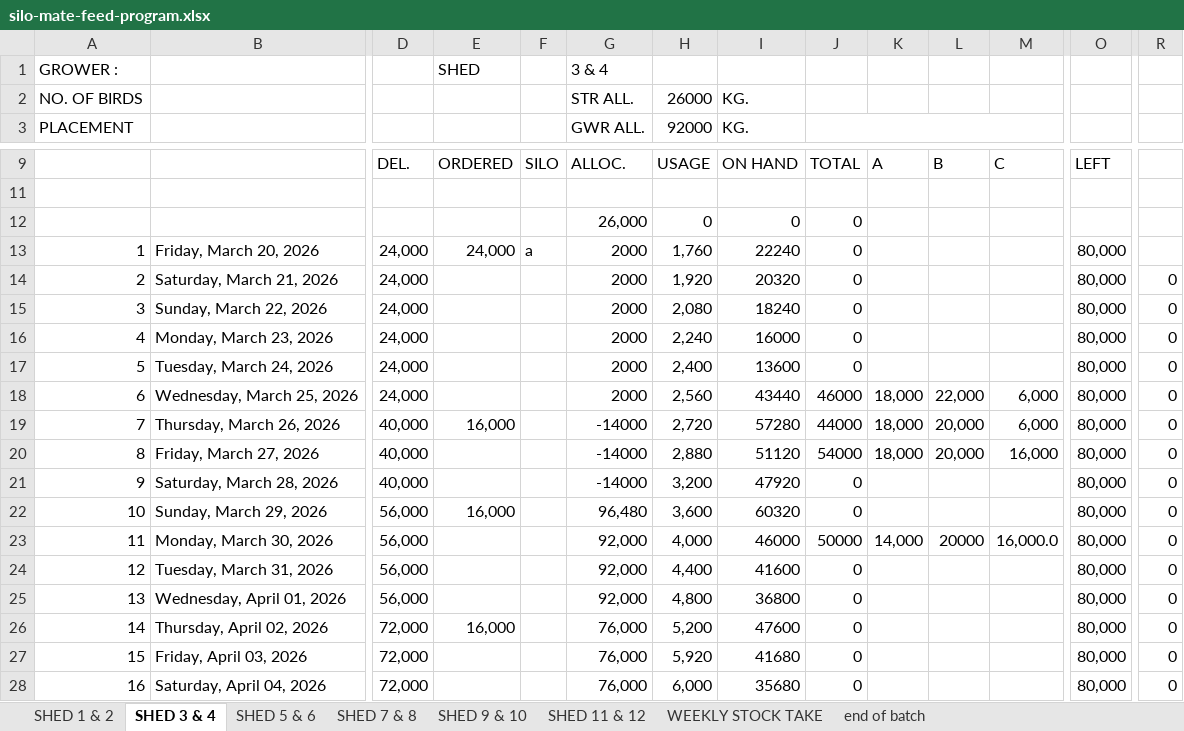
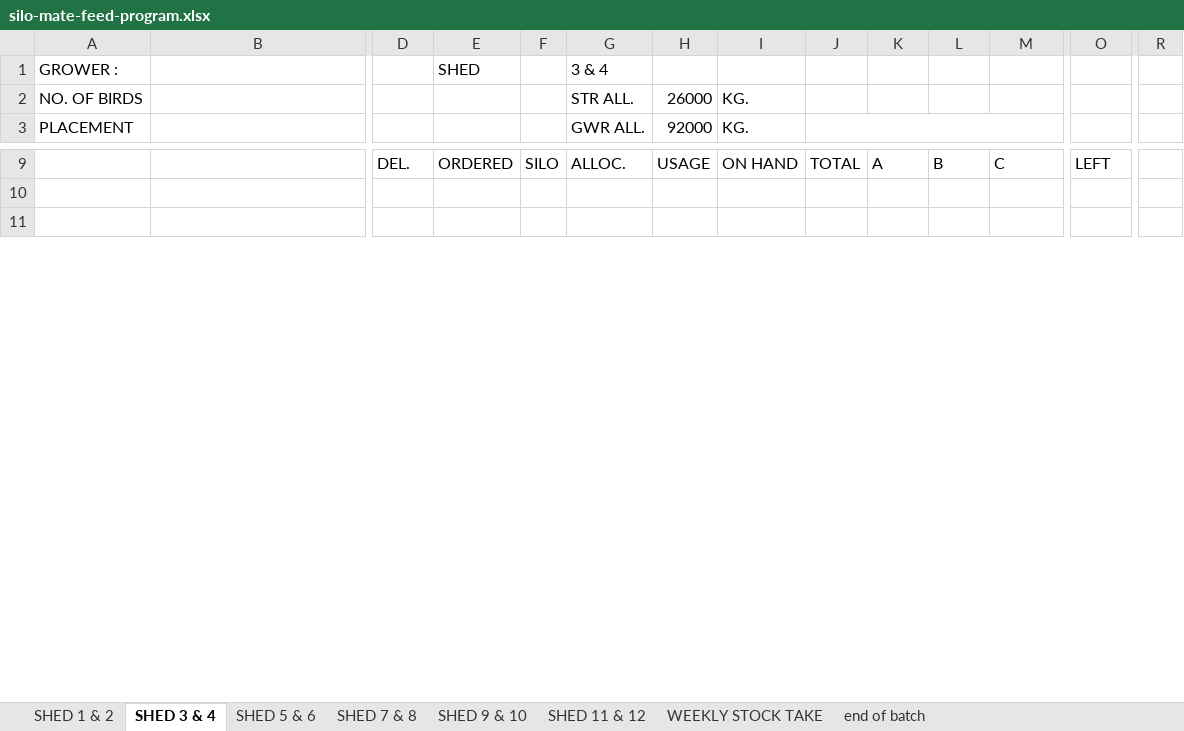
Before and after one commit to coverdalej72-lab/Silo-Sync-Excel, an Excel workbook: artifacts/silo-tracker/public/silo-mate-feed-program.xlsx, sheet SHED 3 & 4, drawn as a sheet; only a part is shown, gaps mark what is left out; the shorter side is filled out with more unchanged rows; values as stored, in another font and other column widths than the file's, no cell formats; conditional formats not drawn; removed rows and columns are numbered as before the commit, all else as after; rows hold the shown columns only; the diff covers the shown part only; the diff names each change by its address in the sheet, - before the commit and + after, or states it on an @@ line.

```diff
--- a/artifacts/silo-tracker/public/silo-mate-feed-program.xlsx (sheet SHED 3 & 4)
+++ b/artifacts/silo-tracker/public/silo-mate-feed-program.xlsx (sheet SHED 3 & 4)
-row 12:  |  |  |  |  | 26,000 | 0 | 0 | 0
-row 13: 1 | Friday, March 20, 2026 | 24,000 | 24,000 | a | 2000 | 1,760 | 22240 | 0 |  |  |  | 80,000
-row 14: 2 | Saturday, March 21, 2026 | 24,000 |  |  | 2000 | 1,920 | 20320 | 0 |  |  |  | 80,000 | 0
-row 15: 3 | Sunday, March 22, 2026 | 24,000 |  |  | 2000 | 2,080 | 18240 | 0 |  |  |  | 80,000 | 0
-row 16: 4 | Monday, March 23, 2026 | 24,000 |  |  | 2000 | 2,240 | 16000 | 0 |  |  |  | 80,000 | 0
-row 17: 5 | Tuesday, March 24, 2026 | 24,000 |  |  | 2000 | 2,400 | 13600 | 0 |  |  |  | 80,000 | 0
-row 18: 6 | Wednesday, March 25, 2026 | 24,000 |  |  | 2000 | 2,560 | 43440 | 46000 | 18,000 | 22,000 | 6,000 | 80,000 | 0
-row 19: 7 | Thursday, March 26, 2026 | 40,000 | 16,000 |  | -14000 | 2,720 | 57280 | 44000 | 18,000 | 20,000 | 6,000 | 80,000 | 0
-row 20: 8 | Friday, March 27, 2026 | 40,000 |  |  | -14000 | 2,880 | 51120 | 54000 | 18,000 | 20,000 | 16,000 | 80,000 | 0
-row 21: 9 | Saturday, March 28, 2026 | 40,000 |  |  | -14000 | 3,200 | 47920 | 0 |  |  |  | 80,000 | 0
-row 22: 10 | Sunday, March 29, 2026 | 56,000 | 16,000 |  | 96,480 | 3,600 | 60320 | 0 |  |  |  | 80,000 | 0
-row 23: 11 | Monday, March 30, 2026 | 56,000 |  |  | 92,000 | 4,000 | 46000 | 50000 | 14,000 | 20000 | 16,000.0 | 80,000 | 0
-row 24: 12 | Tuesday, March 31, 2026 | 56,000 |  |  | 92,000 | 4,400 | 41600 | 0 |  |  |  | 80,000 | 0
-row 25: 13 | Wednesday, April 01, 2026 | 56,000 |  |  | 92,000 | 4,800 | 36800 | 0 |  |  |  | 80,000 | 0
-row 26: 14 | Thursday, April 02, 2026 | 72,000 | 16,000 |  | 76,000 | 5,200 | 47600 | 0 |  |  |  | 80,000 | 0
-row 27: 15 | Friday, April 03, 2026 | 72,000 |  |  | 76,000 | 5,920 | 41680 | 0 |  |  |  | 80,000 | 0
-row 28: 16 | Saturday, April 04, 2026 | 72,000 |  |  | 76,000 | 6,000 | 35680 | 0 |  |  |  | 80,000 | 0
```
Also changed, not shown: 65 added rows, 47 removed rows and 2 edited cells elsewhere in this sheet, sheet SHED 5 & 6, sheet SHED 7 & 8, sheet SHED 1 & 2, sheet SHED 9 & 10, sheet SHED 11 & 12, sheet WEEKLY STOCK TAKE, 1 more sheet, cell formats, charts or pictures, 2 other files.
